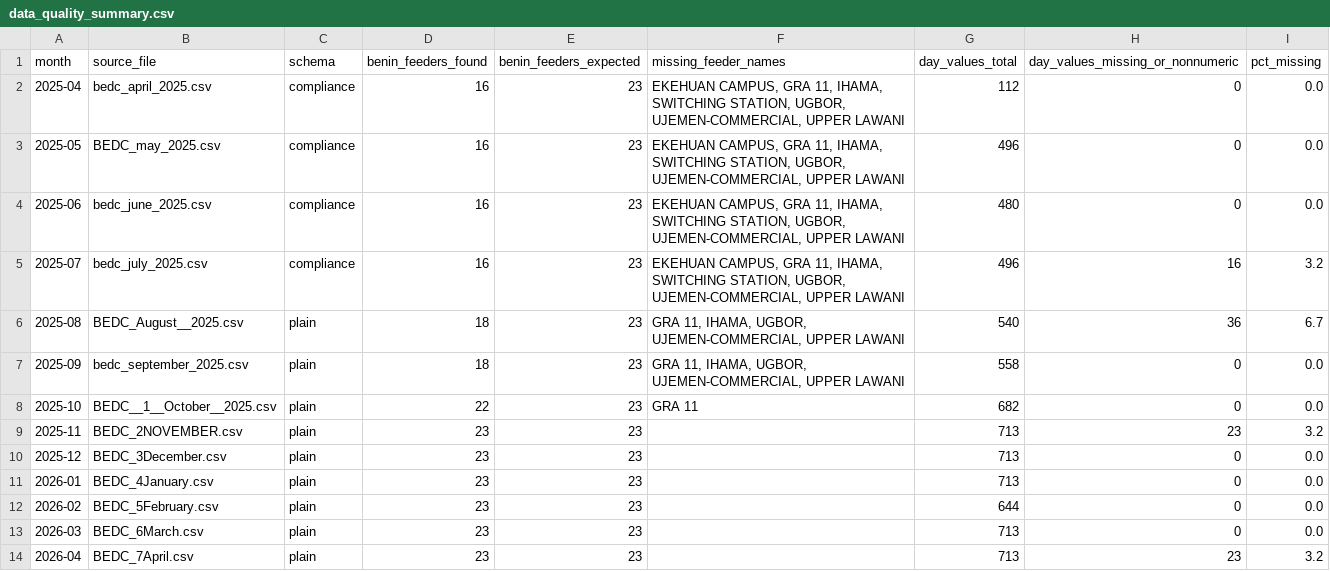
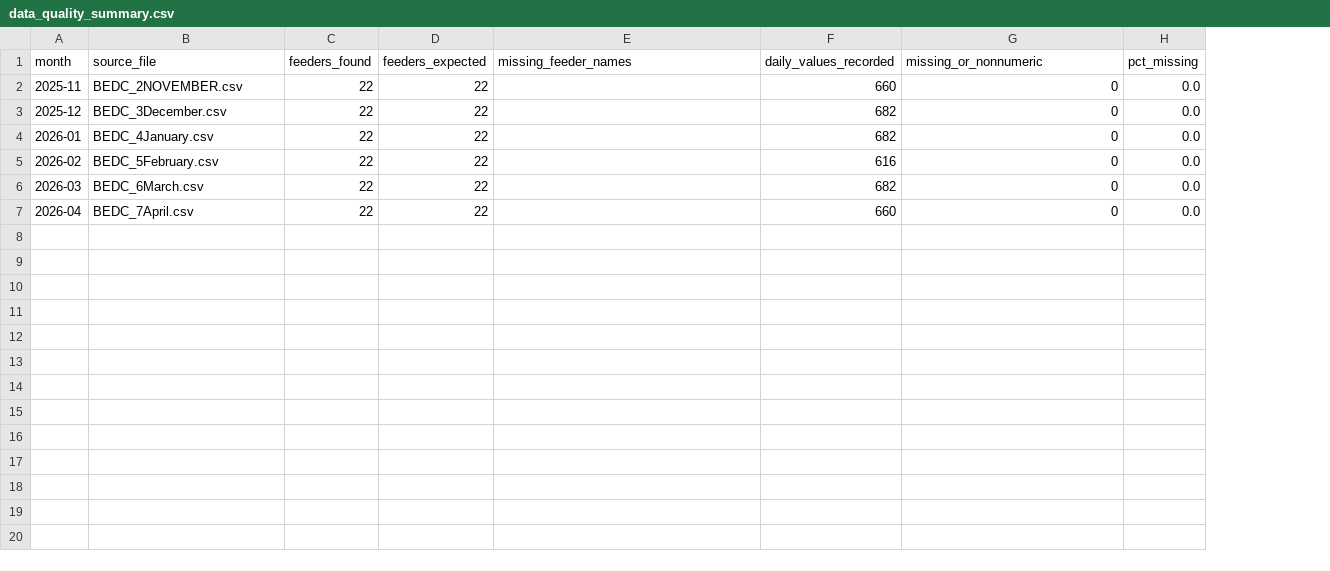
Before and after one commit to Lucero-cmd/benin-city-ev-siting-reliability, a CSV file: data/processed/data_quality_summary.csv, drawn as a sheet; removed rows and columns are numbered as before the commit, all else as after; the diff names each change by its address in the sheet, - before the commit and + after, or states it on an @@ line.

```diff
--- a/data/processed/data_quality_summary.csv
+++ b/data/processed/data_quality_summary.csv
-column C (schema), rows 9-14: all plain
-column D (benin_feeders_found), rows 9-14: all 23
-column E (benin_feeders_expected), rows 9-14: all 23
+column C (feeders_found), rows 2-7: all 22
+column D (feeders_expected), rows 2-7: all 22
-column G (day_values_total), rows 9-14: 713 | 713 | 713 | 644 | 713 | 713
+column F (daily_values_recorded), rows 2-7: 660 | 682 | 682 | 616 | 682 | 660
-G1: day_values_missing_or_nonnumeric
+G1: missing_or_nonnumeric
-row 2: 2025-04 | bedc_april_2025.csv | compliance | 16 | 23 | EKEHUAN CAMPUS, GRA 11, IHAMA, SWITCHING STATION, UGBOR, UJEMEN-COMMERCIAL, UPPER LAWANI | 112 | 0 | 0.0
-row 3: 2025-05 | BEDC_may_2025.csv | compliance | 16 | 23 | EKEHUAN CAMPUS, GRA 11, IHAMA, SWITCHING STATION, UGBOR, UJEMEN-COMMERCIAL, UPPER LAWANI | 496 | 0 | 0.0
-row 4: 2025-06 | bedc_june_2025.csv | compliance | 16 | 23 | EKEHUAN CAMPUS, GRA 11, IHAMA, SWITCHING STATION, UGBOR, UJEMEN-COMMERCIAL, UPPER LAWANI | 480 | 0 | 0.0
-row 5: 2025-07 | bedc_july_2025.csv | compliance | 16 | 23 | EKEHUAN CAMPUS, GRA 11, IHAMA, SWITCHING STATION, UGBOR, UJEMEN-COMMERCIAL, UPPER LAWANI | 496 | 16 | 3.2
-row 6: 2025-08 | BEDC_August__2025.csv | plain | 18 | 23 | GRA 11, IHAMA, UGBOR, UJEMEN-COMMERCIAL, UPPER LAWANI | 540 | 36 | 6.7
-row 7: 2025-09 | bedc_september_2025.csv | plain | 18 | 23 | GRA 11, IHAMA, UGBOR, UJEMEN-COMMERCIAL, UPPER LAWANI | 558 | 0 | 0.0
-row 8: 2025-10 | BEDC__1__October__2025.csv | plain | 22 | 23 | GRA 11 | 682 | 0 | 0.0
-G2 (missing_or_nonnumeric): 23
+G2 (missing_or_nonnumeric): 0
-H2 (pct_missing): 3.2
+H2 (pct_missing): 0.0
-G7 (missing_or_nonnumeric): 23
+G7 (missing_or_nonnumeric): 0
-H7 (pct_missing): 3.2
+H7 (pct_missing): 0.0
```
Also changed, not shown: data/processed/mcda_topsis_results.csv, data/processed/mcda_weight_sensitivity.csv, 13 other files.
